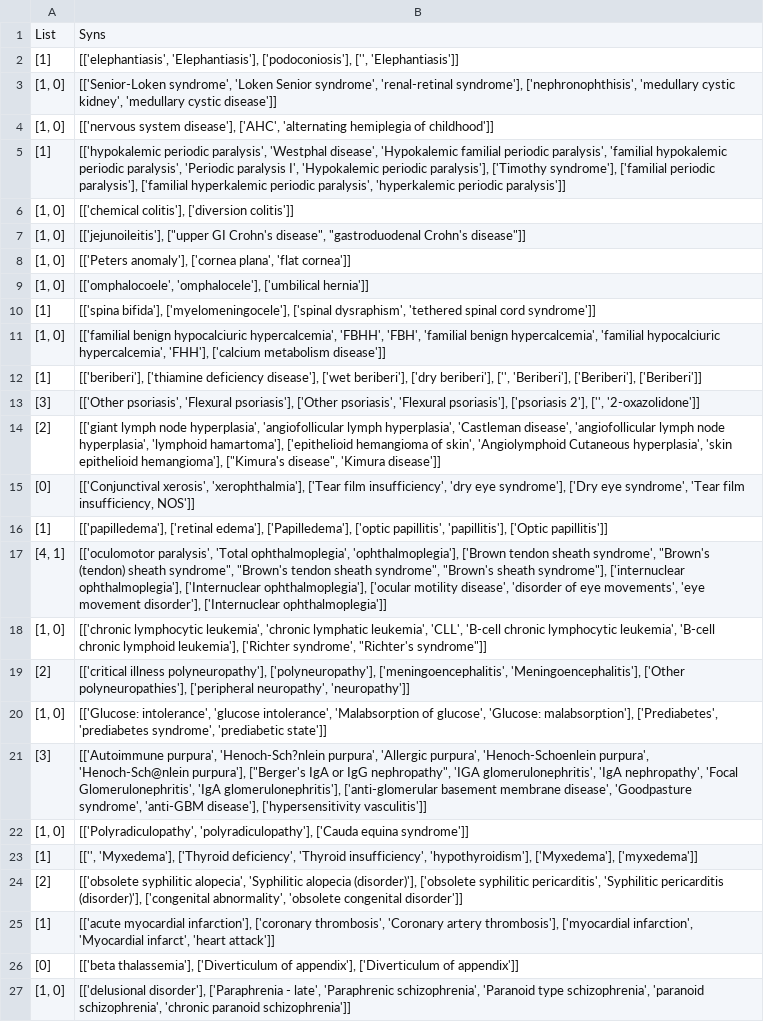
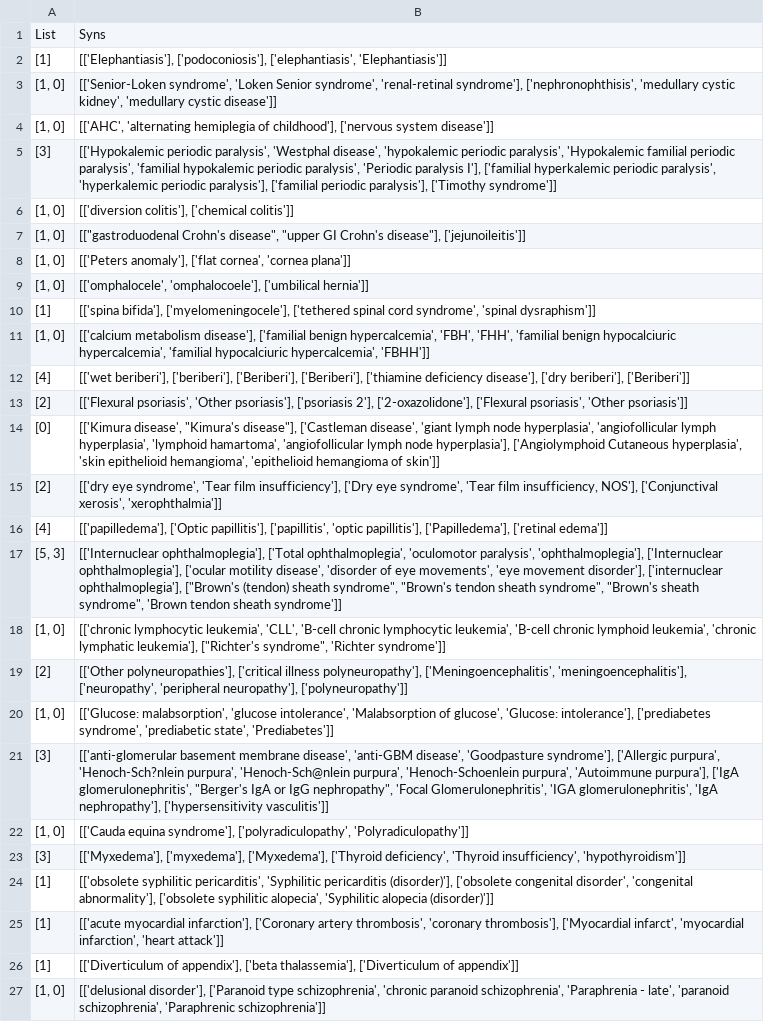
Before and after one commit to ggxxding/Knowledge-graph, a CSV file: merged191114_6_ID_LCSlog2.csv, drawn as a sheet; only a part is shown; removed rows and columns are numbered as before the commit, all else as after; the diff covers the shown part only; the diff names each change by its address in the sheet, - before the commit and + after, or states it on an @@ line.

```diff
--- a/merged191114_6_ID_LCSlog2.csv
+++ b/merged191114_6_ID_LCSlog2.csv
-B2: [['elephantiasis', 'Elephantiasis'], ['podoconiosis'], ['', 'Elephantiasis']]
+B2: [['Elephantiasis'], ['podoconiosis'], ['elephantiasis', 'Elephantiasis']]
-B4: [['nervous system disease'], ['AHC', 'alternating hemiplegia of childhood']]
+B4: [['AHC', 'alternating hemiplegia of childhood'], ['nervous system disease']]
-row 5: [1] | [['hypokalemic periodic paralysis', 'Westphal disease', 'Hypokalemic familial periodic paralysis', 'familial hypokalemic periodic paralysis', 'Periodic paralysis I', 'Hypokalemic periodic paralysis'], ['Timothy syndrome'], ['familial periodic paralysis'], ['familial hyperkalemic periodic paralysis', 'hyperkalemic periodic paralysis']]
+row 5: [3] | [['Hypokalemic periodic paralysis', 'Westphal disease', 'hypokalemic periodic paralysis', 'Hypokalemic familial periodic paralysis', 'familial hypokalemic periodic paralysis', 'Periodic paralysis I'], ['familial hyperkalemic periodic paralysis', 'hyperkalemic periodic paralysis'], ['familial periodic paralysis'], ['Timothy syndrome']]
-B6: [['chemical colitis'], ['diversion colitis']]
+B6: [['diversion colitis'], ['chemical colitis']]
-B7: [['jejunoileitis'], ["upper GI Crohn's disease", "gastroduodenal Crohn's disease"]]
+B7: [["gastroduodenal Crohn's disease", "upper GI Crohn's disease"], ['jejunoileitis']]
-B8: [['Peters anomaly'], ['cornea plana', 'flat cornea']]
+B8: [['Peters anomaly'], ['flat cornea', 'cornea plana']]
-B9: [['omphalocoele', 'omphalocele'], ['umbilical hernia']]
+B9: [['omphalocele', 'omphalocoele'], ['umbilical hernia']]
-B10: …bifida'], ['myelomeningocele'], ['spinal dysraphism', 'tethered spinal cord syndrome']]
+B10: …bifida'], ['myelomeningocele'], ['tethered spinal cord syndrome', 'spinal dysraphism']]
-B11: [['familial benign hypocalciuric hypercalcemia', 'FBHH', 'FBH', 'familial benign hypercalcemia', 'familial hypocalciuric hypercalcemia', 'FHH'], ['calcium metabolism disease']]
+B11: [['calcium metabolism disease'], ['familial benign hypercalcemia', 'FBH', 'FHH', 'familial benign hypocalciuric hypercalcemia', 'familial hypocalciuric hypercalcemia', 'FBHH']]
-row 12: [1] | [['beriberi'], ['thiamine deficiency disease'], ['wet beriberi'], ['dry beriberi'], ['', 'Beriberi'], ['Beriberi'], ['Beriberi']]
-row 13: [3] | [['Other psoriasis', 'Flexural psoriasis'], ['Other psoriasis', 'Flexural psoriasis'], ['psoriasis 2'], ['', '2-oxazolidone']]
+row 12: [4] | [['wet beriberi'], ['beriberi'], ['Beriberi'], ['Beriberi'], ['thiamine deficiency disease'], ['dry beriberi'], ['Beriberi']]
-B13: [['giant lymph node hyperplasia', 'angiofollicular lymph hyperplasia', 'Castleman disease', 'angiofollicular lymph node hyperplasia', 'lymphoid hamartoma'], ['epithelioid hemangioma of skin', 'Angiolymphoid Cutaneous hyperplasia', 'skin epithelioid hemangioma'], ["Kimura's disease", 'Kimura disease']]
+B13: [['Flexural psoriasis', 'Other psoriasis'], ['psoriasis 2'], ['2-oxazolidone'], ['Flexural psoriasis', 'Other psoriasis']]
-B14: [['Conjunctival xerosis', 'xerophthalmia'], ['Tear film insufficiency', 'dry eye syndrome'], ['Dry eye syndrome', 'Tear film insufficiency, NOS']]
+B14: [['Kimura disease', "Kimura's disease"], ['Castleman disease', 'giant lymph node hyperplasia', 'angiofollicular lymph hyperplasia', 'lymphoid hamartoma', 'angiofollicular lymph node hyperplasia'], ['Angiolymphoid Cutaneous hyperplasia', 'skin epithelioid hemangioma', 'epithelioid hemangioma of skin']]
-row 16: [1] | [['papilledema'], ['retinal edema'], ['Papilledema'], ['optic papillitis', 'papillitis'], ['Optic papillitis']]
-row 17: [4, 1] | [['oculomotor paralysis', 'Total ophthalmoplegia', 'ophthalmoplegia'], ['Brown tendon sheath syndrome', "Brown's (tendon) sheath syndrome", "Brown's tendon sheath syndrome", "Brown's sheath syndrome"], ['internuclear ophthalmoplegia'], ['Internuclear ophthalmoplegia'], ['ocular motility disease', 'disorder of eye movements', 'eye movement disorder'], ['Internuclear ophthalmoplegia']]
+row 15: [2] | [['dry eye syndrome', 'Tear film insufficiency'], ['Dry eye syndrome', 'Tear film insufficiency, NOS'], ['Conjunctival xerosis', 'xerophthalmia']]
+row 16: [4] | [['papilledema'], ['Optic papillitis'], ['papillitis', 'optic papillitis'], ['Papilledema'], ['retinal edema']]
+row 17: [5, 3] | [['Internuclear ophthalmoplegia'], ['Total ophthalmoplegia', 'oculomotor paralysis', 'ophthalmoplegia'], ['Internuclear ophthalmoplegia'], ['ocular motility disease', 'disorder of eye movements', 'eye movement disorder'], ['internuclear ophthalmoplegia'], ["Brown's (tendon) sheath syndrome", "Brown's tendon sheath syndrome", "Brown's sheath syndrome", 'Brown tendon sheath syndrome']]
-B18: …lymphocytic leukemia', 'chronic lymphatic leukemia', 'CLL', 'B-cell chronic lymphocytic leukemia', 'B-cell chronic lymphoid leukemia'], ['Richter syndrome', "Richter's syndrome"]]
+B18: …lymphocytic leukemia', 'CLL', 'B-cell chronic lymphocytic leukemia', 'B-cell chronic lymphoid leukemia', 'chronic lymphatic leukemia'], ["Richter's syndrome", 'Richter syndrome']]
-B19: [['critical illness polyneuropathy'], ['polyneuropathy'], ['meningoencephalitis', 'Meningoencephalitis'], ['Other polyneuropathies'], ['peripheral neuropathy', 'neuropathy']]
+B19: [['Other polyneuropathies'], ['critical illness polyneuropathy'], ['Meningoencephalitis', 'meningoencephalitis'], ['neuropathy', 'peripheral neuropathy'], ['polyneuropathy']]
-B20: [['Glucose: intolerance', 'glucose intolerance', 'Malabsorption of glucose', 'Glucose: malabsorption'], ['Prediabetes', 'prediabetes syndrome', 'prediabetic state']]
+B20: [['Glucose: malabsorption', 'glucose intolerance', 'Malabsorption of glucose', 'Glucose: intolerance'], ['prediabetes syndrome', 'prediabetic state', 'Prediabetes']]
-B21: [['Autoimmune purpura', 'Henoch-Sch?nlein purpura', 'Allergic purpura', 'Henoch-Schoenlein purpura', 'Henoch-Sch@nlein purpura'], ["Berger's IgA or IgG nephropathy", 'IGA glomerulonephritis', 'IgA nephropathy', 'Focal Glomerulonephritis', 'IgA glomerulonephritis'], ['anti-glomerular basement membrane disease', 'Goodpasture syndrome', 'anti-GBM disease'], ['hypersensitivity vasculitis']]
+B21: [['anti-glomerular basement membrane disease', 'anti-GBM disease', 'Goodpasture syndrome'], ['Allergic purpura', 'Henoch-Sch?nlein purpura', 'Henoch-Sch@nlein purpura', 'Henoch-Schoenlein purpura', 'Autoimmune purpura'], ['IgA glomerulonephritis', "Berger's IgA or IgG nephropathy", 'Focal Glomerulonephritis', 'IGA glomerulonephritis', 'IgA nephropathy'], ['hypersensitivity vasculitis']]
-B22: [['Polyradiculopathy', 'polyradiculopathy'], ['Cauda equina syndrome']]
+B22: [['Cauda equina syndrome'], ['polyradiculopathy', 'Polyradiculopathy']]
+row 23: [3] | [['Myxedema'], ['myxedema'], ['Myxedema'], ['Thyroid deficiency', 'Thyroid insufficiency', 'hypothyroidism']]
-B24: [['', 'Myxedema'], ['Thyroid deficiency', 'Thyroid insufficiency', 'hypothyroidism'], ['Myxedema'], ['myxedema']]
+B24: [['obsolete syphilitic pericarditis', 'Syphilitic pericarditis (disorder)'], ['obsolete congenital disorder', 'congenital abnormality'], ['obsolete syphilitic alopecia', 'Syphilitic alopecia (disorder)']]
-row 24: [2] | [['obsolete syphilitic alopecia', 'Syphilitic alopecia (disorder)'], ['obsolete syphilitic pericarditis', 'Syphilitic pericarditis (disorder)'], ['congenital abnormality', 'obsolete congenital disorder']]
-B25: …myocardial infarction'], ['coronary thrombosis', 'Coronary artery thrombosis'], ['myocardial infarction', 'Myocardial infarct', 'heart attack']]
+B25: …myocardial infarction'], ['Coronary artery thrombosis', 'coronary thrombosis'], ['Myocardial infarct', 'myocardial infarction', 'heart attack']]
-A26: [0]
+A26: [1]
-B26: [['beta thalassemia'], ['Diverticulum of appendix'], ['Diverticulum of…
+B26: [['Diverticulum of appendix'], ['beta thalassemia'], ['Diverticulum of…
-B27: [['delusional disorder'], ['Paraphrenia - late', 'Paraphrenic schizophrenia', 'Paranoid type schizophrenia', 'paranoid schizophrenia', 'chronic paranoid schizophrenia']]
+B27: [['delusional disorder'], ['Paranoid type schizophrenia', 'chronic paranoid schizophrenia', 'Paraphrenia - late', 'paranoid schizophrenia', 'Paraphrenic schizophrenia']]
```
Also changed, not shown: 14 added rows, 14 removed rows and 45 edited cells elsewhere in this file, merged191114_3_ID_LCSlog2.csv, merged191114_5_ID_LCSlog2.csv, 11 other files.
